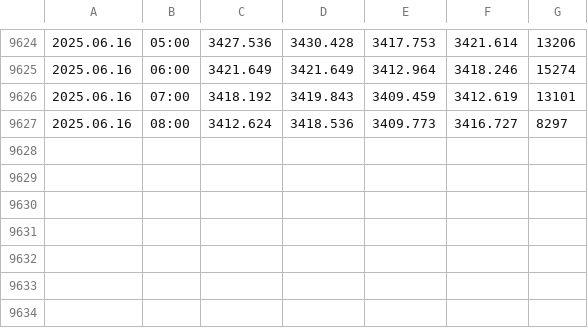
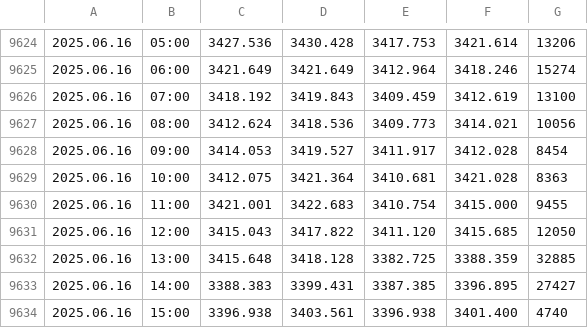
Before and after one commit to approveresearch/bet.github, a CSV file: XAUUSDc60.csv, drawn as a sheet; only a part is shown, gaps mark what is left out.

Commit message:
Add files via upload

```diff
--- a/XAUUSDc60.csv
+++ b/XAUUSDc60.csv
@@ -9625,3 +9625,10 @@
 2025.06.16,06:00,3421.649,3421.649,3412.964,3418.246,15274
-2025.06.16,07:00,3418.192,3419.843,3409.459,3412.619,13101
-2025.06.16,08:00,3412.624,3418.536,3409.773,3416.727,8297
+2025.06.16,07:00,3418.192,3419.843,3409.459,3412.619,13100
+2025.06.16,08:00,3412.624,3418.536,3409.773,3414.021,10056
+2025.06.16,09:00,3414.053,3419.527,3411.917,3412.028,8454
+2025.06.16,10:00,3412.075,3421.364,3410.681,3421.028,8363
+2025.06.16,11:00,3421.001,3422.683,3410.754,3415.000,9455
+2025.06.16,12:00,3415.043,3417.822,3411.120,3415.685,12050
+2025.06.16,13:00,3415.648,3418.128,3382.725,3388.359,32885
+2025.06.16,14:00,3388.383,3399.431,3387.385,3396.895,27427
+2025.06.16,15:00,3396.938,3403.561,3396.938,3401.400,4740
```
